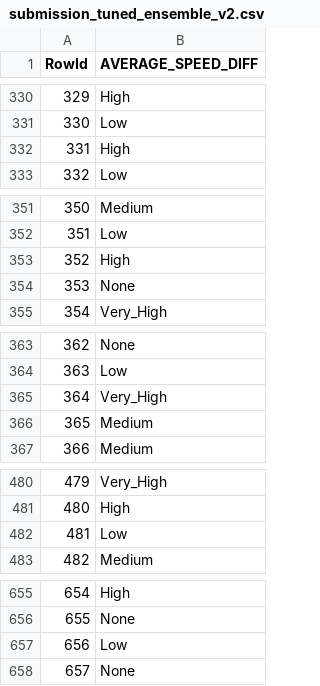
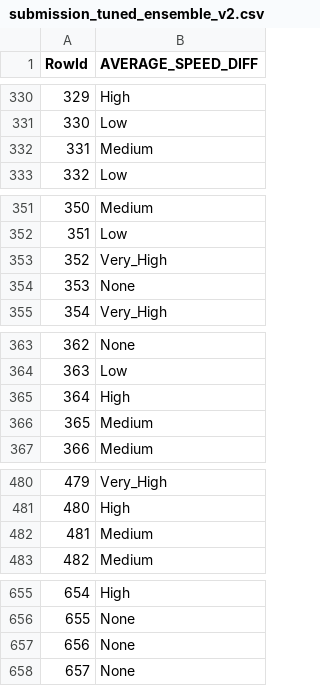
Before and after one commit to marco04asc/DAA, a CSV file: outputs/submissions/submission_tuned_ensemble_v2.csv, drawn as a sheet; only a part is shown, gaps mark what is left out; the diff covers the shown part only.

```diff
--- a/outputs/submissions/submission_tuned_ensemble_v2.csv
+++ b/outputs/submissions/submission_tuned_ensemble_v2.csv
@@ -331,3 +331,3 @@ RowId,AVERAGE_SPEED_DIFF
 330,Low
-331,High
+331,Medium
 332,Low
@@ -352,3 +352,3 @@ RowId,AVERAGE_SPEED_DIFF
 351,Low
-352,High
+352,Very_High
 353,None
@@ -364,3 +364,3 @@ RowId,AVERAGE_SPEED_DIFF
 363,Low
-364,Very_High
+364,High
 365,Medium
@@ -481,3 +481,3 @@ RowId,AVERAGE_SPEED_DIFF
 480,High
-481,Low
+481,Medium
 482,Medium
@@ -656,3 +656,3 @@ RowId,AVERAGE_SPEED_DIFF
 655,None
-656,Low
+656,None
 657,None
```
Also changed, not shown: 20 edited cells elsewhere in this file, outputs/probs/probs_v1.0_lgb.csv, outputs/probs/probs_v1.0_rf.csv, 1 other file.
